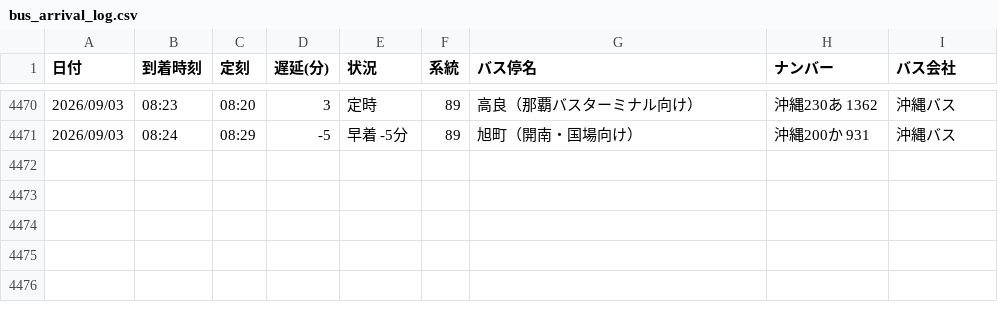
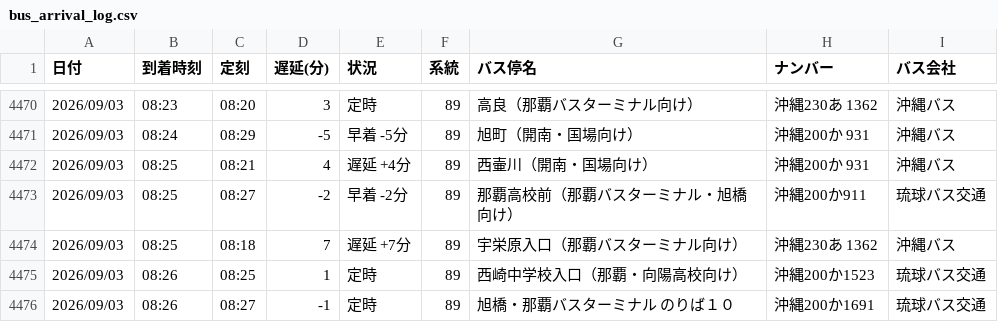
Before and after one commit to uy819/bus-tracker2, a CSV file: data/raw/89_up/bus_arrival_log.csv, drawn as a sheet; only a part is shown, gaps mark what is left out.

```diff
--- a/data/raw/89_up/bus_arrival_log.csv
+++ b/data/raw/89_up/bus_arrival_log.csv
@@ -4471 +4471,6 @@
 2026/09/03,08:24,08:29,-5,早着 -5分,89,旭町（開南・国場向け）,沖縄200か 931,沖縄バス
+2026/09/03,08:25,08:21,4,遅延 +4分,89,西壷川（開南・国場向け）,沖縄200か 931,沖縄バス
+2026/09/03,08:25,08:27,-2,早着 -2分,89,那覇高校前（那覇バスターミナル・旭橋向け）,沖縄200か911,琉球バス交通
+2026/09/03,08:25,08:18,7,遅延 +7分,89,宇栄原入口（那覇バスターミナル向け）,沖縄230あ 1362,沖縄バス
+2026/09/03,08:26,08:25,1,定時,89,西崎中学校入口（那覇・向陽高校向け）,沖縄200か1523,琉球バス交通
+2026/09/03,08:26,08:27,-1,定時,89,旭橋・那覇バスターミナル　のりば１０,沖縄200か1691,琉球バス交通
```
Also changed, not shown: 1 other file.
